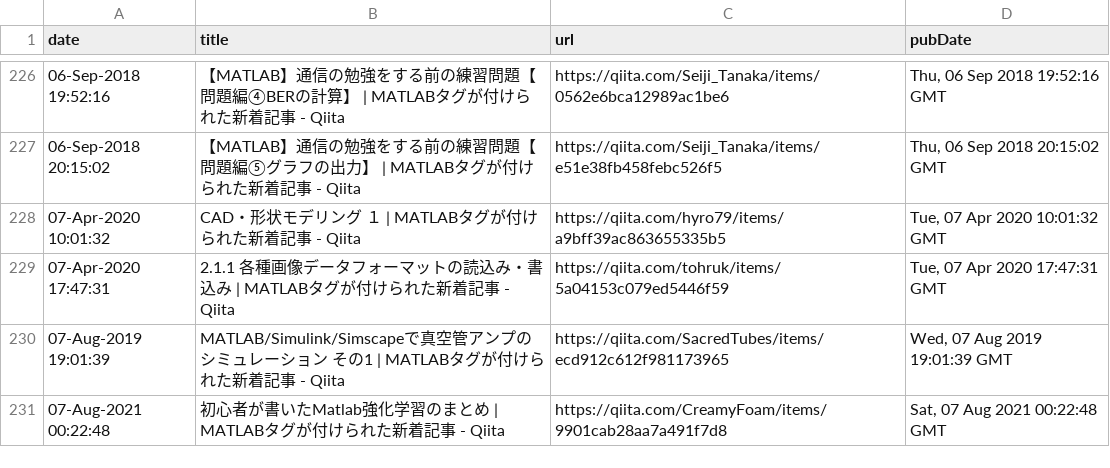
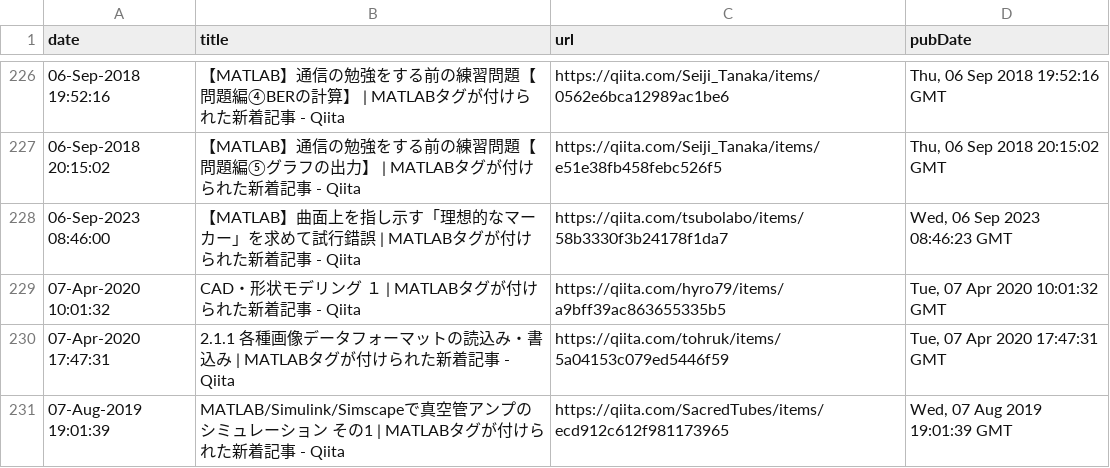
Before and after one commit to minoue-xx/MATLAB-blog-rss-feed, a CSV file: src/tweet/postHistory.csv, drawn as a sheet; only a part is shown, gaps mark what is left out; the shorter side is filled out with more unchanged rows; the diff names each change by its address in the sheet, - before the commit and + after, or states it on an @@ line.

Commit message:
postHistory.csv updated

```diff
--- a/src/tweet/postHistory.csv
+++ b/src/tweet/postHistory.csv
+row 228: 06-Sep-2023 08:46:00 | 【MATLAB】曲面上を指し示す「理想的なマーカー」を求めて試行錯誤 | MATLABタグが付けられた新着記事 - Qiita | https://qiita.com/tsubolabo/items/58b3330f3b24178f1da7 | Wed, 06 Sep 2023 08:46:23 GMT
```
Also changed, not shown: 1 other file.
